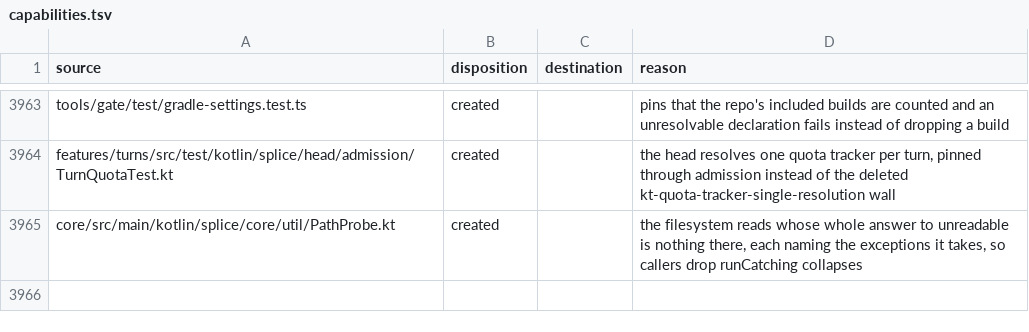
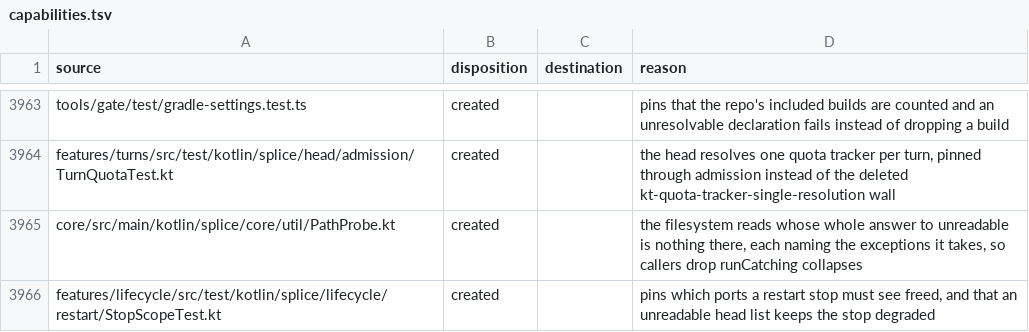
Before and after one commit to torad-labs/splice, a TSV file: .dev/restructure/capabilities.tsv, drawn as a sheet; only a part is shown, gaps mark what is left out; the diff names each change by its address in the sheet, - before the commit and + after, or states it on an @@ line.

Commit message:
fix(diagnostics,lifecycle): an answer the daemon gave but the CLI cannot read is its own reading, so doctor stops calling a live daemon unreachable and a restart stop stays degraded (reviewer findings on fa57e5b46)

```diff
--- a/.dev/restructure/capabilities.tsv
+++ b/.dev/restructure/capabilities.tsv
+row 3966: features/lifecycle/src/test/kotlin/splice/lifecycle/restart/StopScopeTest.kt | created |  | pins which ports a restart stop must see freed, and that an unreadable head list keeps the stop degraded
```
Also changed, not shown: 7 other files.
